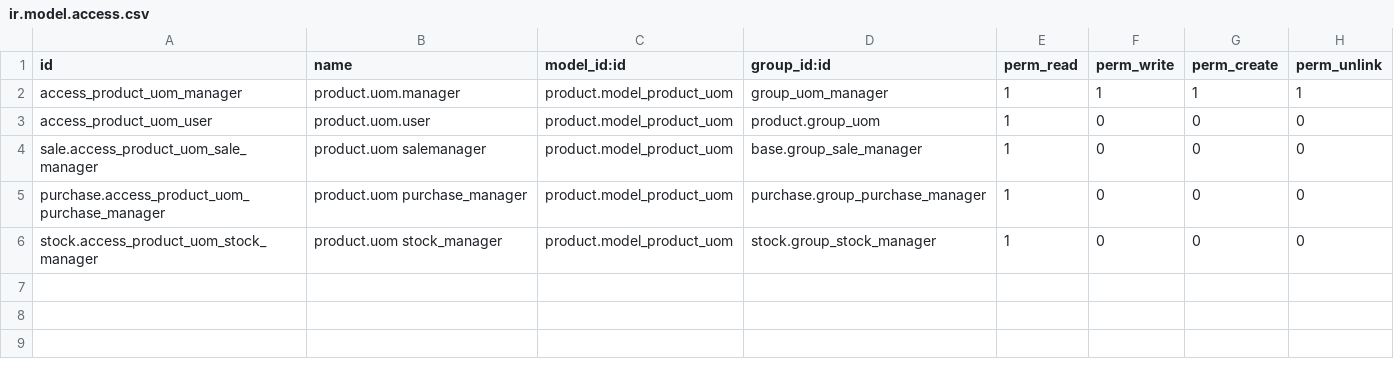
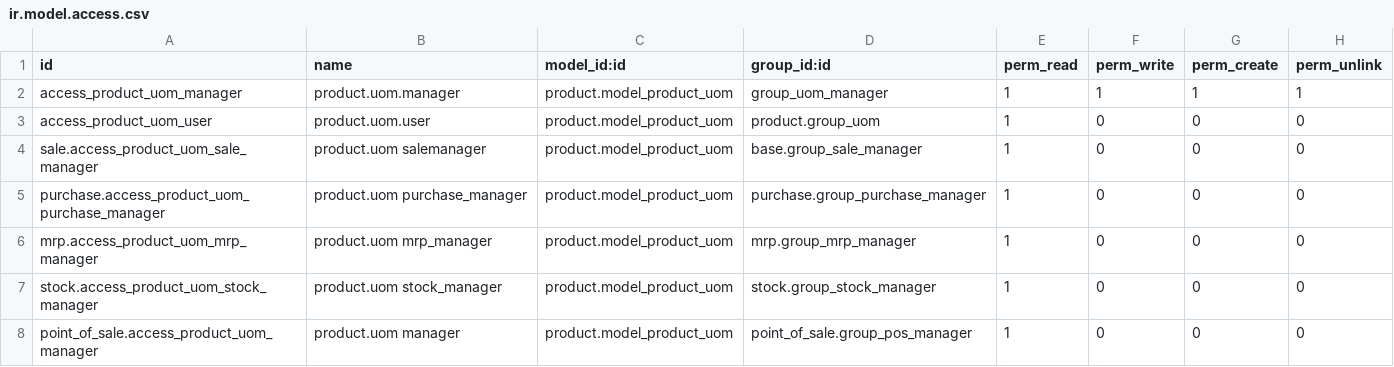
Before and after one commit to akretion/odoo-usability, a CSV file: product_unit_manager_group/security/ir.model.access.csv, drawn as a sheet.

Commit message:
add a dependency to the mrp and point_of_sale module

```diff
--- a/product_unit_manager_group/security/ir.model.access.csv
+++ b/product_unit_manager_group/security/ir.model.access.csv
@@ -5,2 +5,4 @@ sale.access_product_uom_sale_manager,product.uom salemanager,product.model_produ
 purchase.access_product_uom_purchase_manager,product.uom purchase_manager,product.model_product_uom,purchase.group_purchase_manager,1,0,0,0
+mrp.access_product_uom_mrp_manager,product.uom mrp_manager,product.model_product_uom,mrp.group_mrp_manager,1,0,0,0
 stock.access_product_uom_stock_manager,product.uom stock_manager,product.model_product_uom,stock.group_stock_manager,1,0,0,0
+point_of_sale.access_product_uom_manager,product.uom manager,product.model_product_uom,point_of_sale.group_pos_manager,1,0,0,0
```
Also changed, not shown: 1 other file.
